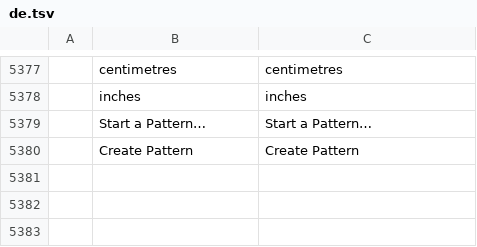
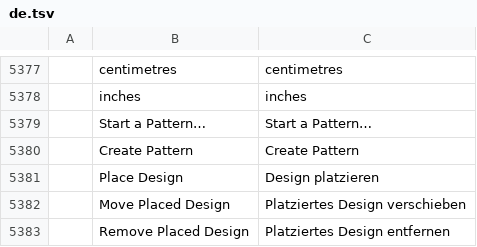
Before and after one commit to StitchFoundry/patternfoundry, a TSV file: crates/ui-egui/src/i18n/de.tsv, drawn as a sheet; only a part is shown, gaps mark what is left out; the diff names each change by its address in the sheet, - before the commit and + after, or states it on an @@ line.

```diff
--- a/crates/ui-egui/src/i18n/de.tsv
+++ b/crates/ui-egui/src/i18n/de.tsv
+row 5381:  | Place Design | Design platzieren
+row 5382:  | Move Placed Design | Platziertes Design verschieben
+row 5383:  | Remove Placed Design | Platziertes Design entfernen
```
Also changed, not shown: crates/ui-egui/src/i18n/cs.tsv, crates/ui-egui/src/i18n/hu.tsv, 20 other files.
